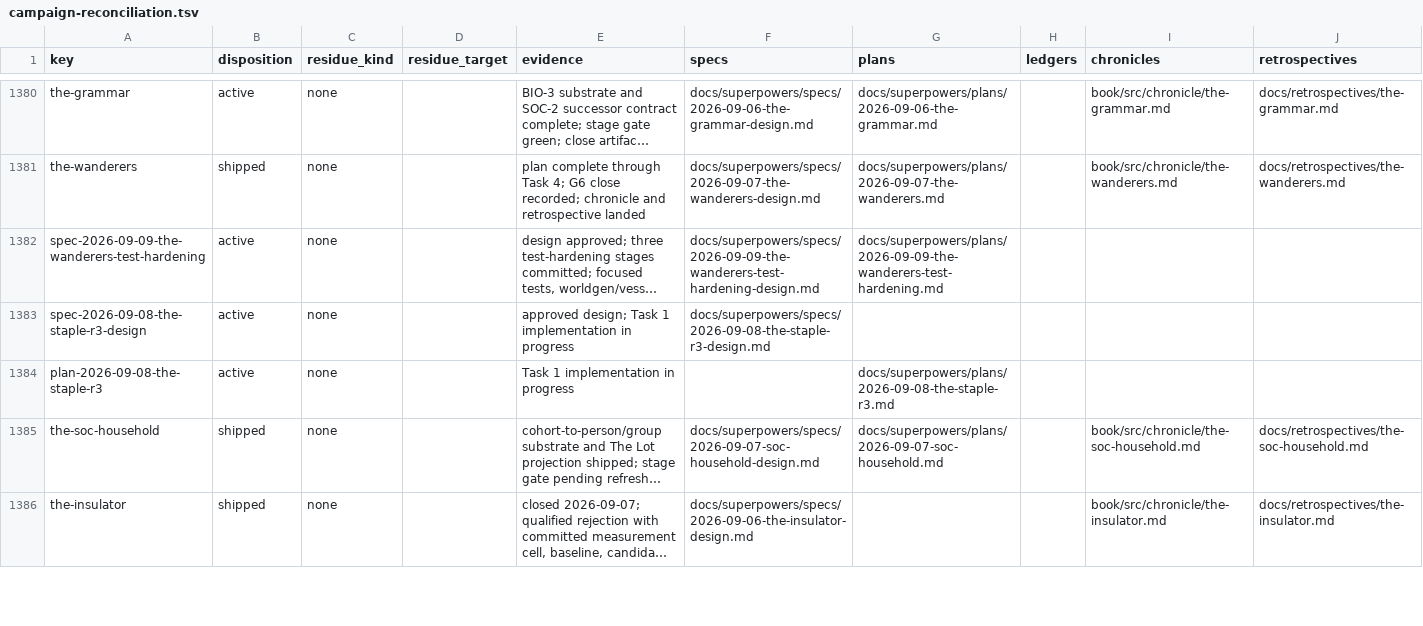
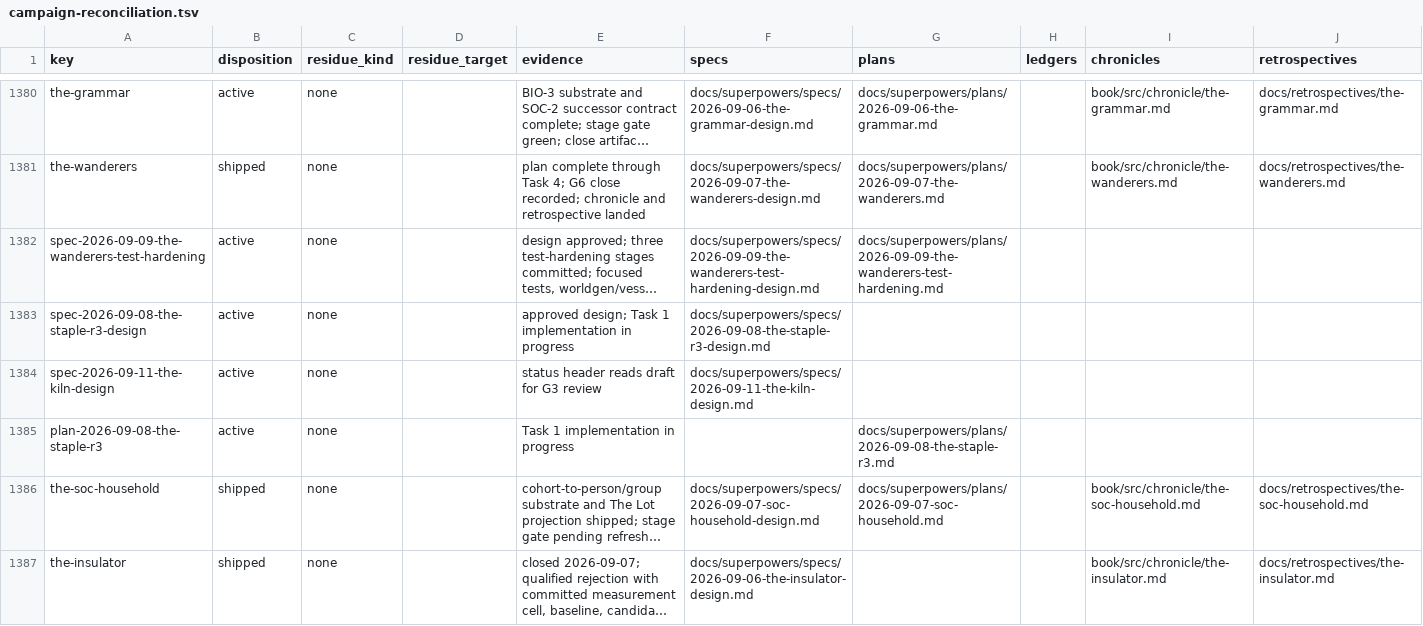
Before and after one commit to hornvale/hornvale, a TSV file: docs/audits/campaign-reconciliation.tsv, drawn as a sheet; only a part is shown, gaps mark what is left out; long unchanged cells end in …; the diff names each change by its address in the sheet, - before the commit and + after, or states it on an @@ line.

```diff
--- a/docs/audits/campaign-reconciliation.tsv
+++ b/docs/audits/campaign-reconciliation.tsv
+row 1384: spec-2026-09-11-the-kiln-design | active | none |  | status header reads draft for G3 review | docs/superpowers/specs/2026-09-11-the-kiln-design.md
```
Also changed, not shown: 1 other file.
